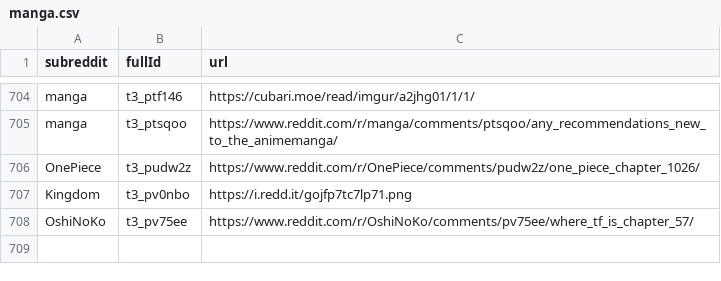
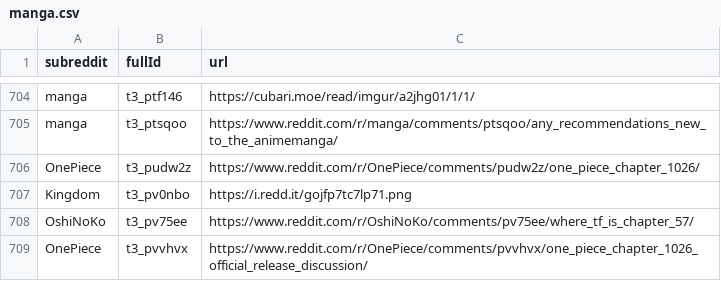
Before and after one commit to dli-invest/finreddit, a CSV file: internal/manga.csv, drawn as a sheet; only a part is shown, gaps mark what is left out.

```diff
--- a/internal/manga.csv
+++ b/internal/manga.csv
@@ -708 +708,2 @@ Kingdom,t3_pv0nbo,https://i.redd.it/gojfp7tc7lp71.png
 OshiNoKo,t3_pv75ee,https://www.reddit.com/r/OshiNoKo/comments/pv75ee/where_tf_is_chapter_57/
+OnePiece,t3_pvvhvx,https://www.reddit.com/r/OnePiece/comments/pvvhvx/one_piece_chapter_1026_official_release_discussion/
```
